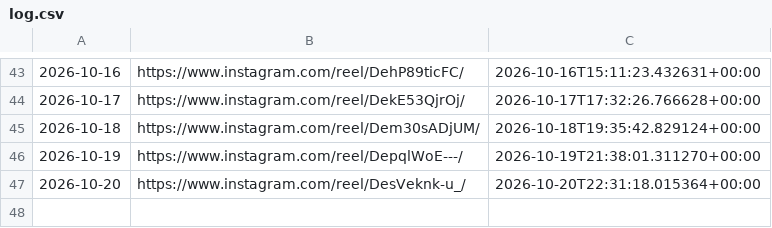
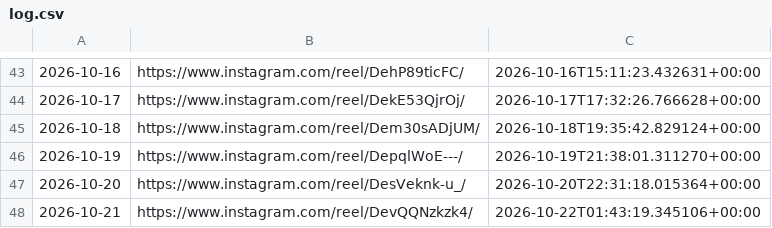
Before and after one commit to roganlxx/year-progress-bar, a CSV file: state/log.csv, drawn as a sheet; only a part is shown, gaps mark what is left out; the diff names each change by its address in the sheet, - before the commit and + after, or states it on an @@ line.

```diff
--- a/state/log.csv
+++ b/state/log.csv
+row 48: 2026-10-21 | https://www.instagram.com/reel/DevQQNzkzk4/ | 2026-10-22T01:43:19.345106+00:00
```
Also changed, not shown: 2 other files.
